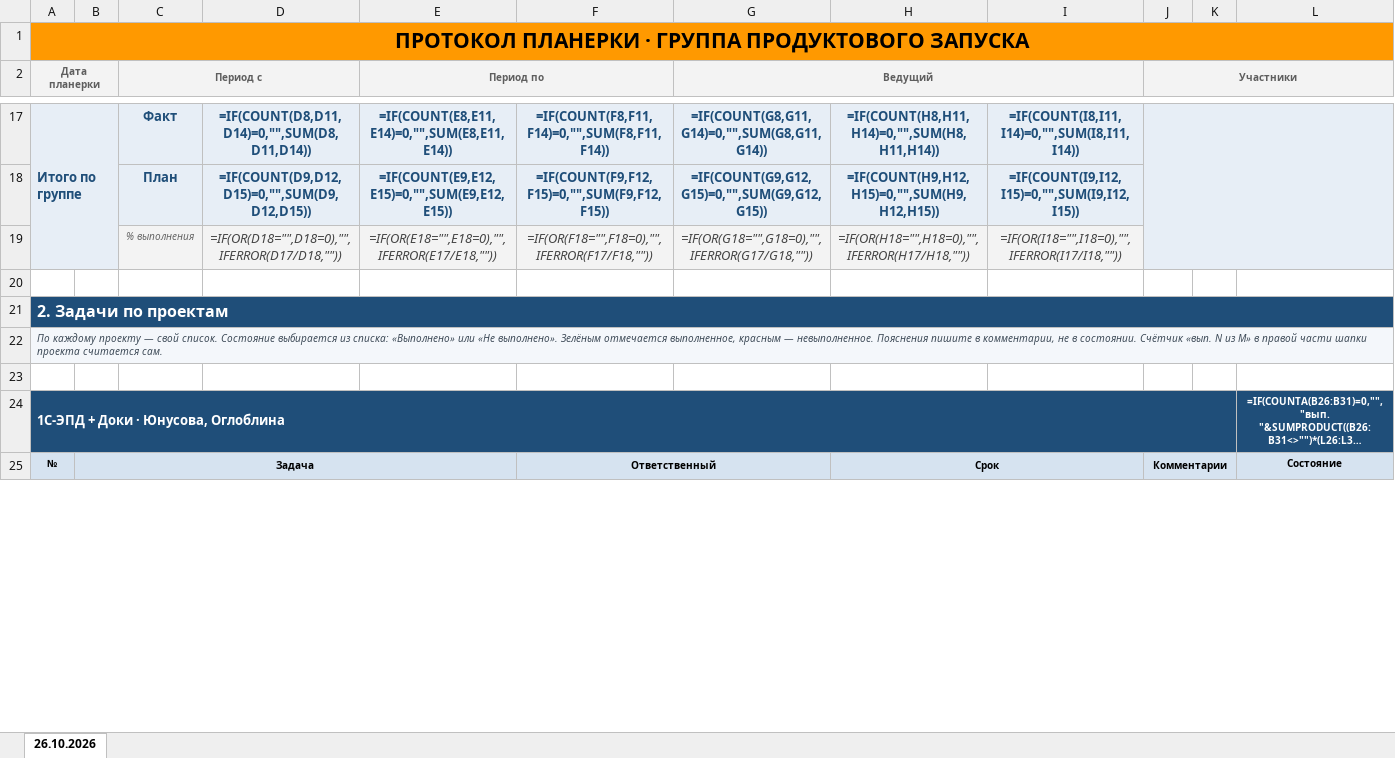
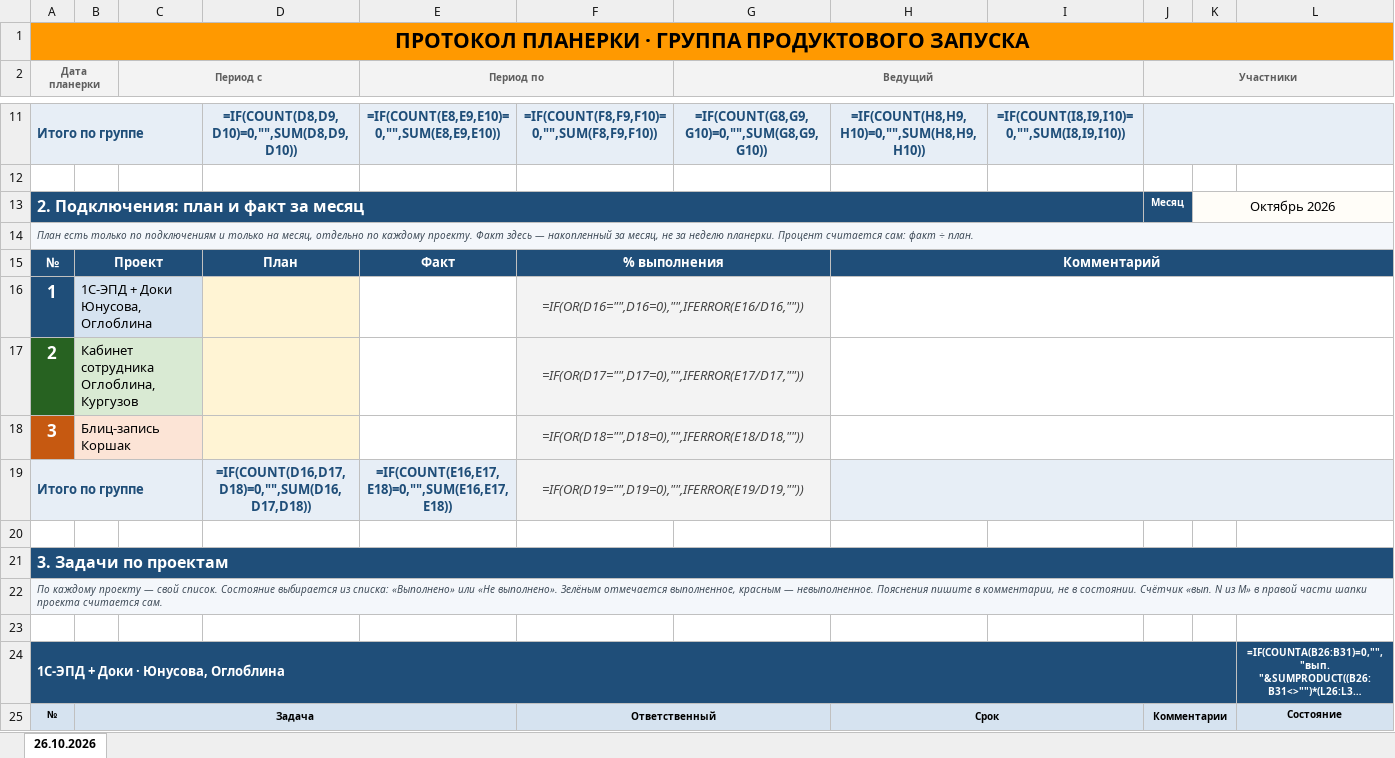
Before and after one commit to daaanilNikonov/for-lisa, an Excel workbook: Протокол планерок группы продуктового запуска.xlsx, sheet 26.10.2026, drawn as a sheet; only a part is shown, gaps mark what is left out; long unchanged cells end in …; values as stored, in another font and other column widths than the file's, no borders; formulas without a stored value are shown as written; conditional formats not drawn; removed rows and columns are numbered as before the commit, all else as after; ↵ is a line break in a cell; the diff covers the shown part only; the diff names each change by its address in the sheet, - before the commit and + after, or states it on an @@ line.

```diff
--- a/Протокол планерок группы продуктового запуска.xlsx (sheet 26.10.2026)
+++ b/Протокол планерок группы продуктового запуска.xlsx (sheet 26.10.2026)
-A17:B19 merged
+A11:C11 merged
-C11 (Период с): Факт
+C11 (Период с): (empty)
-C11 fill: #E7EEF6
+C11 fill: none
-D11: =IF(COUNT(D8,D11,D14)=0,"",SUM(D8,D11,D14))
+D11: =IF(COUNT(D8,D9,D10)=0,"",SUM(D8,D9,D10))
-E11 (Период по): =IF(COUNT(E8,E11,E14)=0,"",SUM(E8,E11,E14))
+E11 (Период по): =IF(COUNT(E8,E9,E10)=0,"",SUM(E8,E9,E10))
-F11: =IF(COUNT(F8,F11,F14)=0,"",SUM(F8,F11,F14))
+F11: =IF(COUNT(F8,F9,F10)=0,"",SUM(F8,F9,F10))
-G11 (Ведущий): =IF(COUNT(G8,G11,G14)=0,"",SUM(G8,G11,G14))
+G11 (Ведущий): =IF(COUNT(G8,G9,G10)=0,"",SUM(G8,G9,G10))
-H11: =IF(COUNT(H8,H11,H14)=0,"",SUM(H8,H11,H14))
+H11: =IF(COUNT(H8,H9,H10)=0,"",SUM(H8,H9,H10))
-I11: =IF(COUNT(I8,I11,I14)=0,"",SUM(I8,I11,I14))
+I11: =IF(COUNT(I8,I9,I10)=0,"",SUM(I8,I9,I10))
-row 18:  |  | План | =IF(COUNT(D9,D12,D15)=0,"",SUM(D9,D12,D15)) | =IF(COUNT(E9,E12,E15)=0,"",SUM(E9,E12,E15)) | =IF(COUNT(F9,F12,F15)=0,"",SUM(F9,F12,F15)) | =IF(COUNT(G9,G12,G15)=0,"",SUM(G9,G12,G15)) | =IF(COUNT(H9,H12,H15)=0,"",SUM(H9,H12,H15)) | =IF(COUNT(I9,I12,I15)=0,"",SUM(I9,I12,I15))
-row 19:  |  | % выполнения | =IF(OR(D18="",D18=0),"",IFERROR(D17/D18,"")) | =IF(OR(E18="",E18=0),"",IFERROR(E17/E18,"")) | =IF(OR(F18="",F18=0),"",IFERROR(F17/F18,"")) | =IF(OR(G18="",G18=0),"",IFERROR(G17/G18,"")) | =IF(OR(H18="",H18=0),"",IFERROR(H17/H18,"")) | =IF(OR(I18="",I18=0),"",IFERROR(I17/I18,""))
+row 13: 2. Подключения: план и факт за месяц |  |  |  |  |  |  |  |  | Месяц | Октябрь 2026
-A14 (Дата планерки): 2. Задачи по проектам
+A14 (Дата планерки): План есть только по подключениям и только на месяц, отдельно по каждому проекту. Факт здесь — накопленный за месяц, не за неделю планерки. Процент считается сам: факт ÷ план.
@@ A14 fill: #1F4E79 → #F4F7FB, bold: on → off, italic: off → on, text colour: #FFFFFF → #3D4A57, text size: smaller @@
+row 15: № | Проект |  | План | Факт | % выполнения |  | Комментарий
+row 16: 1 | 1С-ЭПД + Доки ↵ Юнусова, Оглоблина |  |  |  | =IF(OR(D16="",D16=0),"",IFERROR(E16/D16,""))
+row 17: 2 | Кабинет сотрудника ↵ Оглоблина, Кургузов |  |  |  | =IF(OR(D17="",D17=0),"",IFERROR(E17/D17,""))
+row 18: 3 | Блиц-запись ↵ Коршак |  |  |  | =IF(OR(D18="",D18=0),"",IFERROR(E18/D18,""))
+row 19: Итого по группе |  |  | =IF(COUNT(D16,D17,D18)=0,"",SUM(D16,D17,D18)) | =IF(COUNT(E16,E17,E18)=0,"",SUM(E16,E17,E18)) | =IF(OR(D19="",D19=0),"",IFERROR(E19/D19,""))
+row 20: (empty)
+row 21: 3. Задачи по проектам
```
Also changed, not shown: 6 removed rows, 7 edited cells, cell formats and merged cells elsewhere in this sheet.
